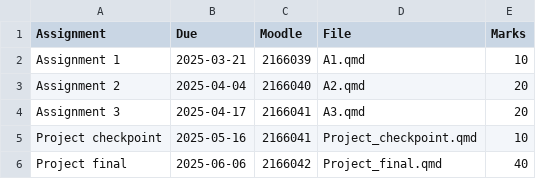
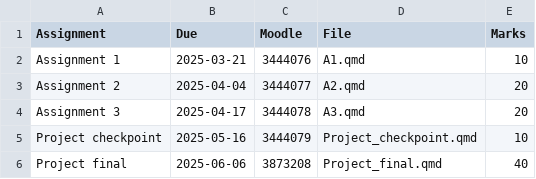
Before and after one commit to numbats/arp, a CSV file: assignments.csv, drawn as a sheet.

Commit message:
Updated moodle links

```diff
--- a/assignments.csv
+++ b/assignments.csv
@@ -1,6 +1,6 @@
 Assignment, Due, Moodle, File, Marks
-Assignment 1, 2025-03-21, 2166039, "A1.qmd", 10
-Assignment 2, 2025-04-04, 2166040, "A2.qmd", 20
-Assignment 3, 2025-04-17, 2166041, "A3.qmd", 20
-Project checkpoint, 2025-05-16, 2166041, "Project_checkpoint.qmd", 10
-Project final, 2025-06-06, 2166042, "Project_final.qmd", 40
+Assignment 1, 2025-03-21, 3444076, "A1.qmd", 10
+Assignment 2, 2025-04-04, 3444077, "A2.qmd", 20
+Assignment 3, 2025-04-17, 3444078, "A3.qmd", 20
+Project checkpoint, 2025-05-16, 3444079, "Project_checkpoint.qmd", 10
+Project final, 2025-06-06, 3873208, "Project_final.qmd", 40
```
